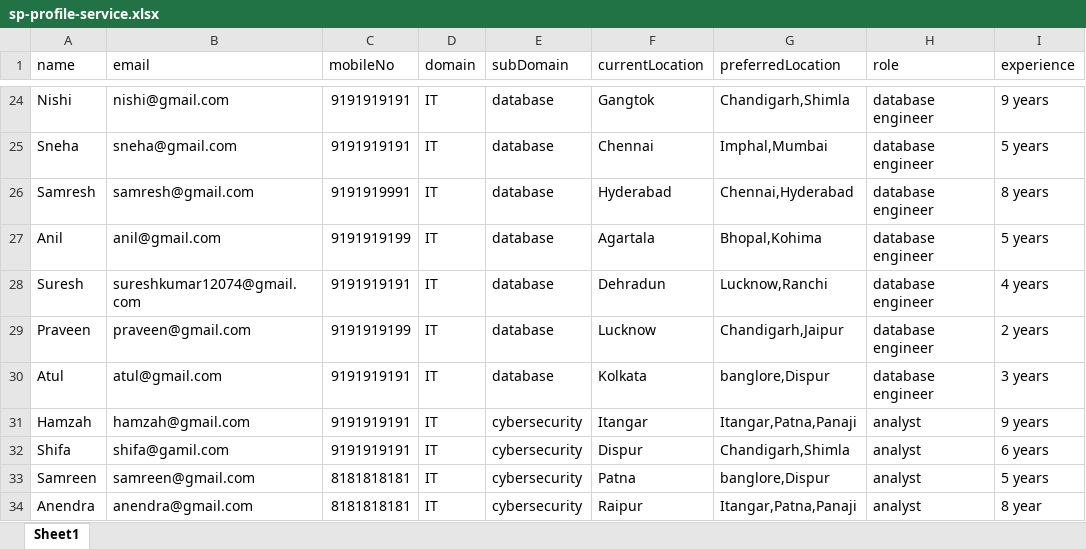
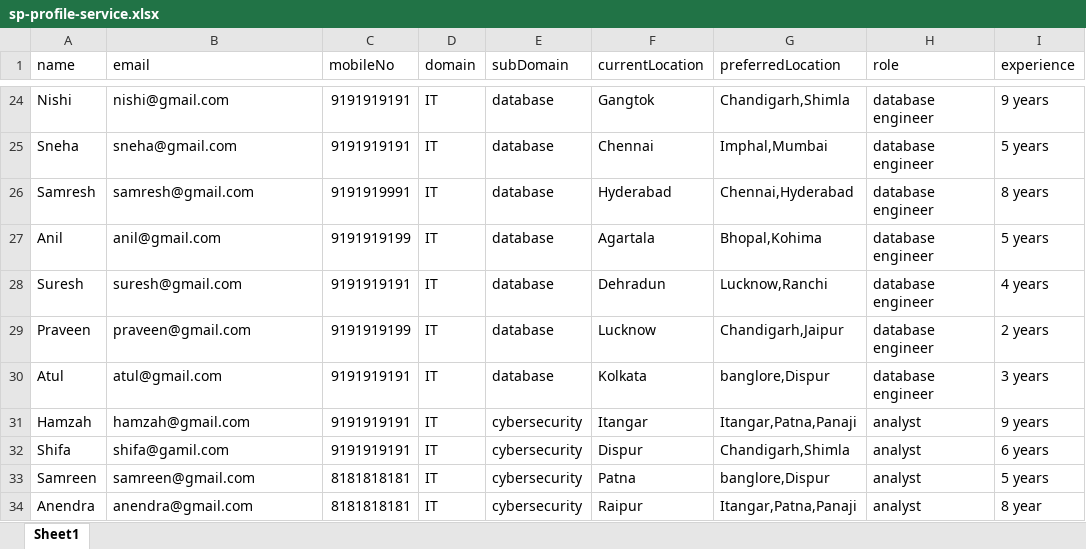
Before and after one commit to aniket350/Project---SquadNinja, an Excel workbook: service-provider-profile-service/src/main/resources/sp-profile-service.xlsx, sheet Sheet1, drawn as a sheet; only a part is shown, gaps mark what is left out; values as stored, in another font and other column widths than the file's, no borders; the diff names each change by its address in the sheet, - before the commit and + after, or states it on an @@ line.

```diff
--- a/service-provider-profile-service/src/main/resources/sp-profile-service.xlsx (sheet Sheet1)
+++ b/service-provider-profile-service/src/main/resources/sp-profile-service.xlsx (sheet Sheet1)
-B28 (email): sureshkumar12074@gmail.com
+B28 (email): suresh@gmail.com
```
Also changed, not shown: 2 other files.
